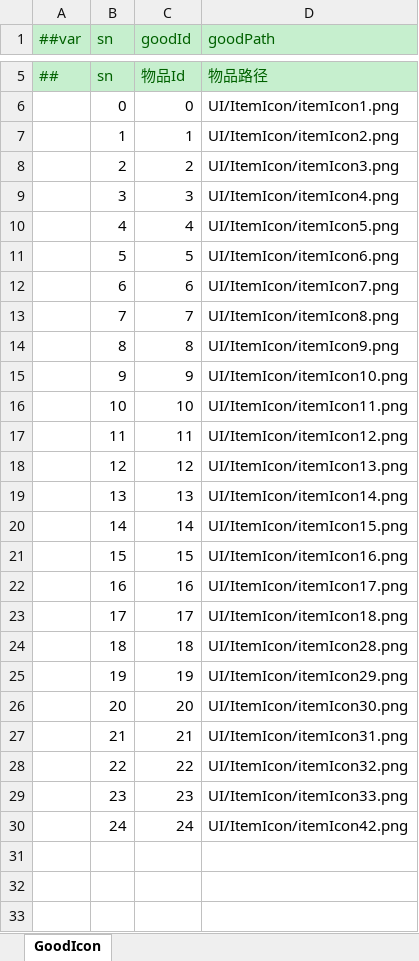
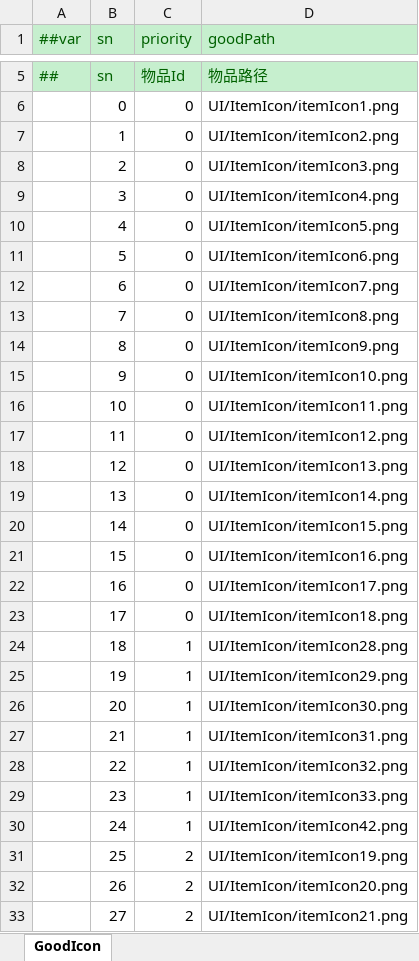
Before and after one commit to yuhuaichong1/LinkGame, an Excel workbook: DesignerConfigs/Datas/GoodIcon.xlsx, sheet GoodIcon, drawn as a sheet; only a part is shown, gaps mark what is left out; values as stored, in another font and other column widths than the file's, no borders; the diff covers the shown part only; the diff names each change by its address in the sheet, - before the commit and + after, or states it on an @@ line.

```diff
--- a/DesignerConfigs/Datas/GoodIcon.xlsx (sheet GoodIcon)
+++ b/DesignerConfigs/Datas/GoodIcon.xlsx (sheet GoodIcon)
-C1: goodId
+C1: priority
-C7 (priority): 1
+C7 (priority): 0
-C8 (priority): 2
+C8 (priority): 0
-C9 (priority): 3
+C9 (priority): 0
-C10 (priority): 4
+C10 (priority): 0
-C11 (priority): 5
+C11 (priority): 0
-C12 (priority): 6
+C12 (priority): 0
-C13 (priority): 7
+C13 (priority): 0
-C14 (priority): 8
+C14 (priority): 0
-C15 (priority): 9
+C15 (priority): 0
-C16 (priority): 10
+C16 (priority): 0
-C17 (priority): 11
+C17 (priority): 0
-C18 (priority): 12
+C18 (priority): 0
-C19 (priority): 13
+C19 (priority): 0
-C20 (priority): 14
+C20 (priority): 0
-C21 (priority): 15
+C21 (priority): 0
-C22 (priority): 16
+C22 (priority): 0
-C23 (priority): 17
+C23 (priority): 0
-C24 (priority): 18
+C24 (priority): 1
-C25 (priority): 19
+C25 (priority): 1
-C26 (priority): 20
+C26 (priority): 1
-C27 (priority): 21
+C27 (priority): 1
-C28 (priority): 22
+C28 (priority): 1
-C29 (priority): 23
+C29 (priority): 1
-C30 (priority): 24
+C30 (priority): 1
+row 31:  | 25 | 2 | UI/ItemIcon/itemIcon19.png
+row 32:  | 26 | 2 | UI/ItemIcon/itemIcon20.png
+row 33:  | 27 | 2 | UI/ItemIcon/itemIcon21.png
```
Also changed, not shown: 5 added rows elsewhere in this sheet, DesignerConfigs/Datas/Guides.xlsx, 38 other files.
